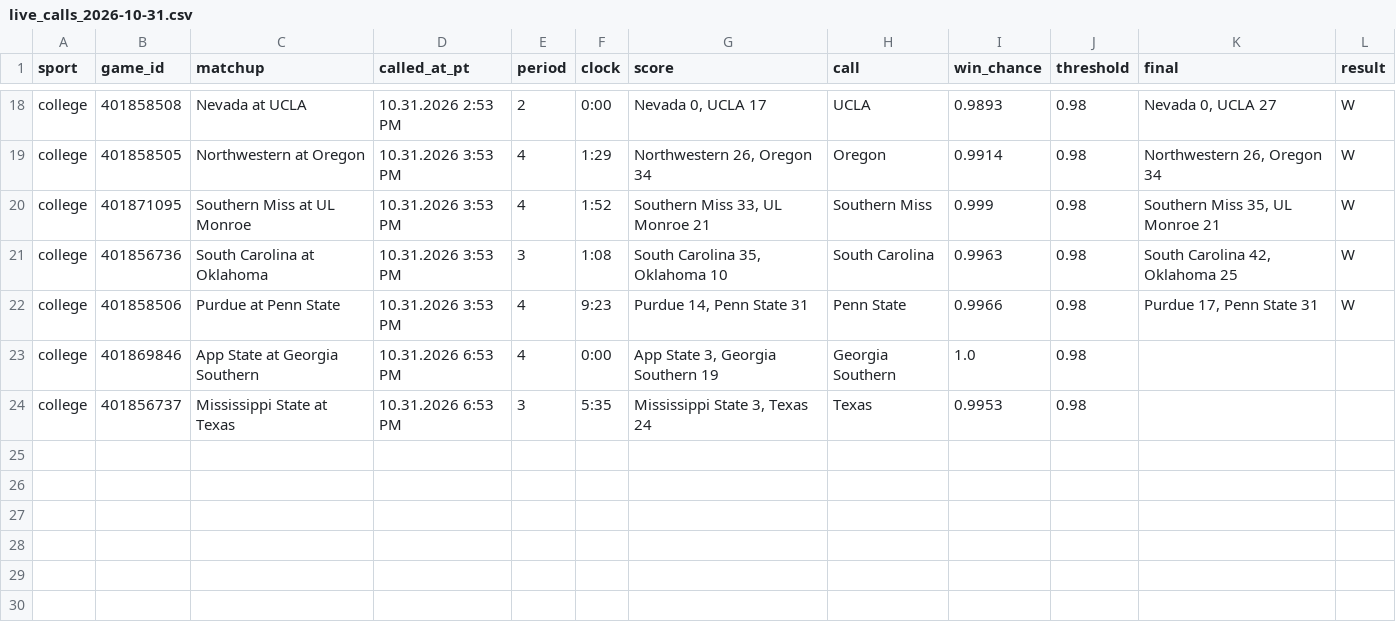
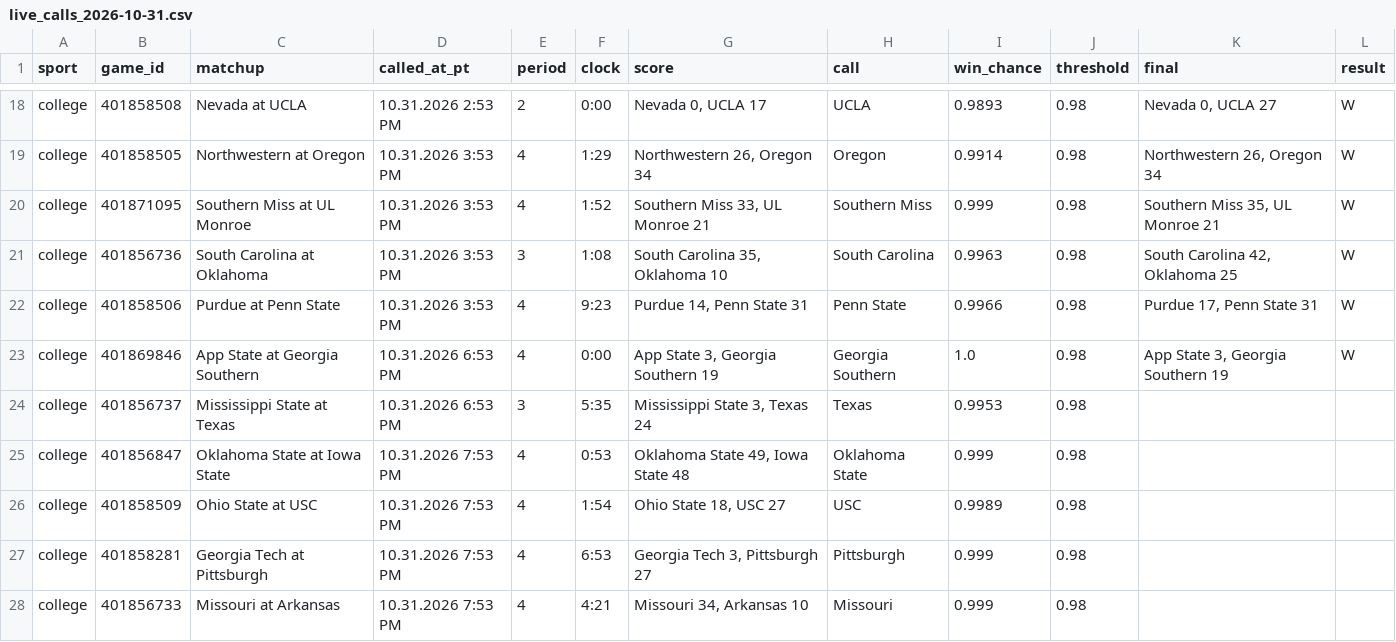
Before and after one commit to stardust1327/sports-engines, a CSV file: results/live_calls_2026-10-31.csv, drawn as a sheet; only a part is shown, gaps mark what is left out.

```diff
--- a/results/live_calls_2026-10-31.csv
+++ b/results/live_calls_2026-10-31.csv
@@ -22,3 +22,7 @@ college,401856736,South Carolina at Oklahoma,10.31.2026 3:53 PM,3,1:08,"South Ca
 college,401858506,Purdue at Penn State,10.31.2026 3:53 PM,4,9:23,"Purdue 14, Penn State 31",Penn State,0.9966,0.98,"Purdue 17, Penn State 31",W
-college,401869846,App State at Georgia Southern,10.31.2026 6:53 PM,4,0:00,"App State 3, Georgia Southern 19",Georgia Southern,1.0,0.98,,
+college,401869846,App State at Georgia Southern,10.31.2026 6:53 PM,4,0:00,"App State 3, Georgia Southern 19",Georgia Southern,1.0,0.98,"App State 3, Georgia Southern 19",W
 college,401856737,Mississippi State at Texas,10.31.2026 6:53 PM,3,5:35,"Mississippi State 3, Texas 24",Texas,0.9953,0.98,,
+college,401856847,Oklahoma State at Iowa State,10.31.2026 7:53 PM,4,0:53,"Oklahoma State 49, Iowa State 48",Oklahoma State,0.999,0.98,,
+college,401858509,Ohio State at USC,10.31.2026 7:53 PM,4,1:54,"Ohio State 18, USC 27",USC,0.9989,0.98,,
+college,401858281,Georgia Tech at Pittsburgh,10.31.2026 7:53 PM,4,6:53,"Georgia Tech 3, Pittsburgh 27",Pittsburgh,0.999,0.98,,
+college,401856733,Missouri at Arkansas,10.31.2026 7:53 PM,4,4:21,"Missouri 34, Arkansas 10",Missouri,0.999,0.98,,
```
